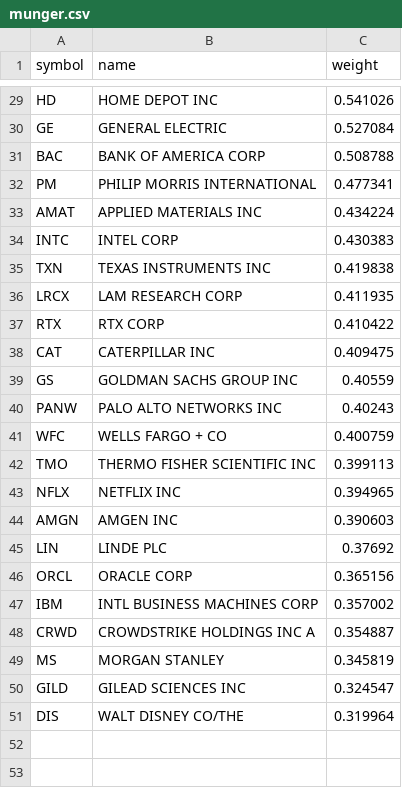
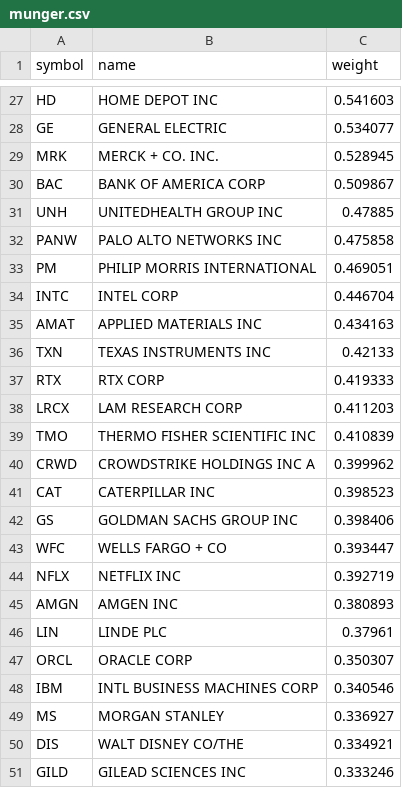
Before and after one commit to zacseidel/momentum9, a CSV file: data/universe/munger.csv, drawn as a sheet; only a part is shown, gaps mark what is left out; removed rows and columns are numbered as before the commit, all else as after; the diff covers the shown part only; the diff names each change by its address in the sheet, - before the commit and + after, or states it on an @@ line.

```diff
--- a/data/universe/munger.csv
+++ b/data/universe/munger.csv
-C27 (weight): 0.541026
+C27 (weight): 0.541603
-C28 (weight): 0.527084
+C28 (weight): 0.534077
+row 29: MRK | MERCK + CO. INC. | 0.528945
-C30 (weight): 0.508788
+C30 (weight): 0.509867
+row 31: UNH | UNITEDHEALTH GROUP INC | 0.47885
+row 32: PANW | PALO ALTO NETWORKS INC | 0.475858
-C33 (weight): 0.477341
+C33 (weight): 0.469051
-row 33: AMAT | APPLIED MATERIALS INC | 0.434224
-C34 (weight): 0.430383
+C34 (weight): 0.446704
+row 35: AMAT | APPLIED MATERIALS INC | 0.434163
-C36 (weight): 0.419838
+C36 (weight): 0.42133
-row 36: LRCX | LAM RESEARCH CORP | 0.411935
-C37 (weight): 0.410422
+C37 (weight): 0.419333
+row 38: LRCX | LAM RESEARCH CORP | 0.411203
+row 39: TMO | THERMO FISHER SCIENTIFIC INC | 0.410839
+row 40: CRWD | CROWDSTRIKE HOLDINGS INC A | 0.399962
-C41 (weight): 0.409475
+C41 (weight): 0.398523
-C42 (weight): 0.40559
+C42 (weight): 0.398406
-row 40: PANW | PALO ALTO NETWORKS INC | 0.40243
-C43 (weight): 0.400759
+C43 (weight): 0.393447
-row 42: TMO | THERMO FISHER SCIENTIFIC INC | 0.399113
-C44 (weight): 0.394965
+C44 (weight): 0.392719
-C45 (weight): 0.390603
+C45 (weight): 0.380893
-C46 (weight): 0.37692
+C46 (weight): 0.37961
-C47 (weight): 0.365156
+C47 (weight): 0.350307
-C48 (weight): 0.357002
+C48 (weight): 0.340546
-row 48: CRWD | CROWDSTRIKE HOLDINGS INC A | 0.354887
-C49 (weight): 0.345819
+C49 (weight): 0.336927
-row 50: GILD | GILEAD SCIENCES INC | 0.324547
-C50 (weight): 0.319964
+C50 (weight): 0.334921
+row 51: GILD | GILEAD SCIENCES INC | 0.333246
```
Also changed, not shown: 1 added row, 3 removed rows and 24 edited cells elsewhere in this file, data/option_log.csv, data/trade_log.csv, 10 other files.
